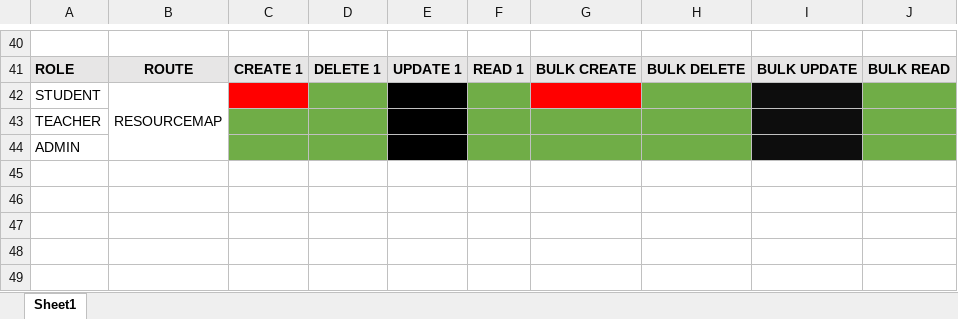
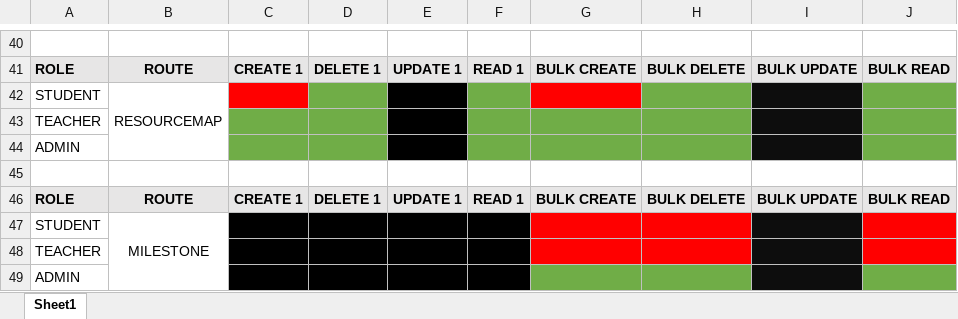
Before and after one commit to Dulwich-Bookings/Dulwich-Bookings-API, an Excel workbook: docs/DULWICH BOOKINGS Access Control Flow.xlsx, sheet Sheet1, drawn as a sheet; only a part is shown, gaps mark what is left out; values as stored, in another font and other column widths than the file's, no borders; the diff names each change by its address in the sheet, - before the commit and + after, or states it on an @@ line.

Commit message:
update access control flow excel

```diff
--- a/docs/DULWICH BOOKINGS Access Control Flow.xlsx (sheet Sheet1)
+++ b/docs/DULWICH BOOKINGS Access Control Flow.xlsx (sheet Sheet1)
+row 45: (empty)
+row 46: ROLE | ROUTE | CREATE 1 | DELETE 1 | UPDATE 1 | READ 1 | BULK CREATE | BULK DELETE | BULK UPDATE | BULK READ
+row 47: STUDENT | MILESTONE
+row 48: TEACHER
+row 49: ADMIN
```
